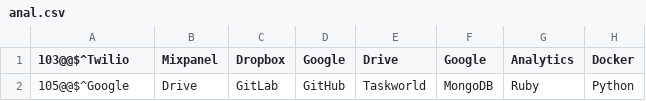
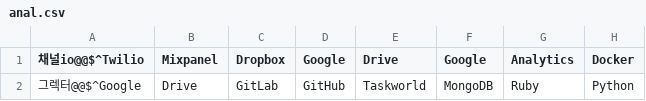
Before and after one commit to ptytoo/stacker_mulcam, a CSV file: seed_data_service_stack/anal.csv, drawn as a sheet; only a part is shown; the diff names each change by its address in the sheet, - before the commit and + after, or states it on an @@ line.

```diff
--- a/seed_data_service_stack/anal.csv
+++ b/seed_data_service_stack/anal.csv
-A1: 103@@$^Twilio
+A1: 채널io@@$^Twilio
-A2 (채널io@@$^Twilio): 105@@$^Google
+A2 (채널io@@$^Twilio): 그렉터@@$^Google
```
Also changed, not shown: seed_data_service_stack/admarkets.csv, seed_data_service_stack/conte.csv, 2 other files.
